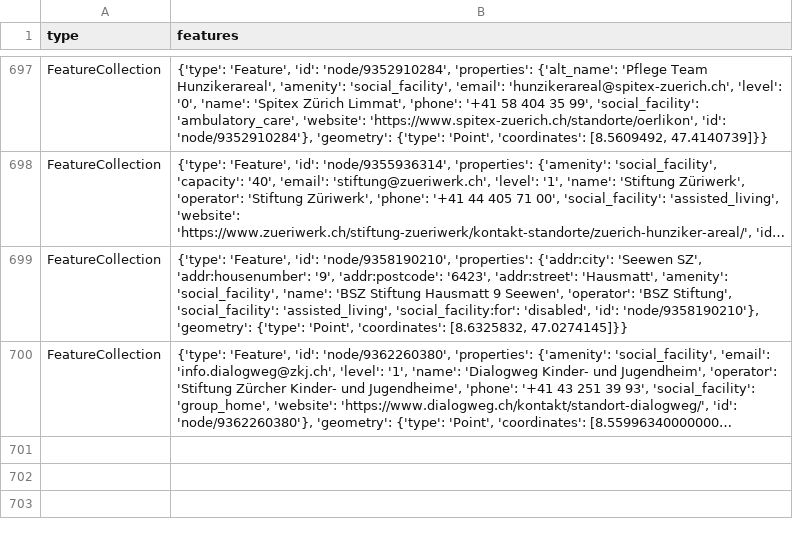
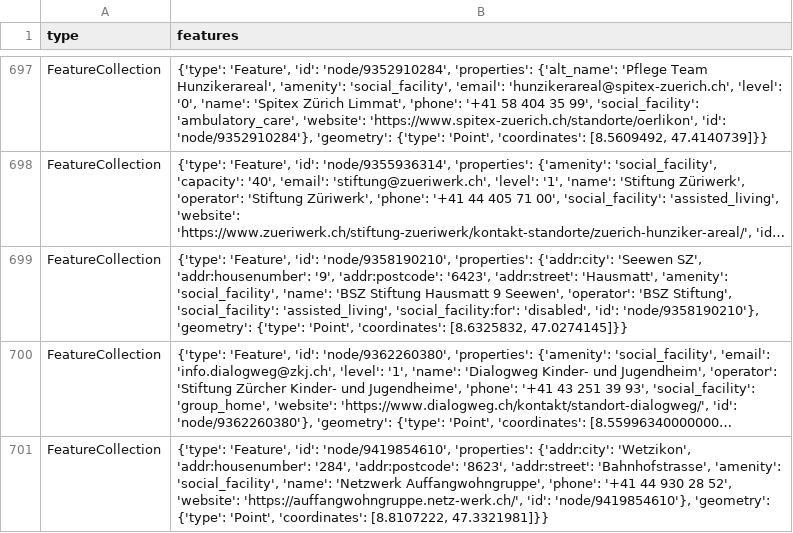
Before and after one commit to chnuessli/elz-data, a CSV file: data/csv/facilities/social_facilities/social_facilities_dispo_srz.csv, drawn as a sheet; only a part is shown, gaps mark what is left out; long unchanged cells end in …; the diff names each change by its address in the sheet, - before the commit and + after, or states it on an @@ line.

```diff
--- a/data/csv/facilities/social_facilities/social_facilities_dispo_srz.csv
+++ b/data/csv/facilities/social_facilities/social_facilities_dispo_srz.csv
+row 701: FeatureCollection | {'type': 'Feature', 'id': 'node/9419854610', 'properties': {'addr:city': 'Wetzikon', 'addr:housenumber': '284', 'addr:postcode': '8623', 'addr:street': 'Bahnhofstrasse', 'amenity': 'social_facility', 'name': 'Netzwerk Auffangwohngruppe', 'phone': '+41 44 930 28 52', 'website': 'https://auffangwohngruppe.netz-werk.ch/', 'id': 'node/9419854610'}, 'geometry': {'type': 'Point', 'coordinates': [8.8107222, 47.3321981]}}
```
Also changed, not shown: data/csv/childcare/childcare_dispo_srz.csv, data/csv/childcare/childcare_kt_sh.csv, 2 other files.
